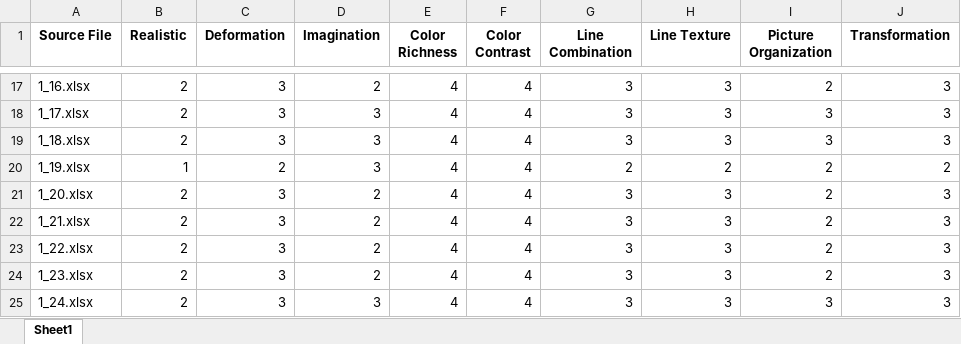
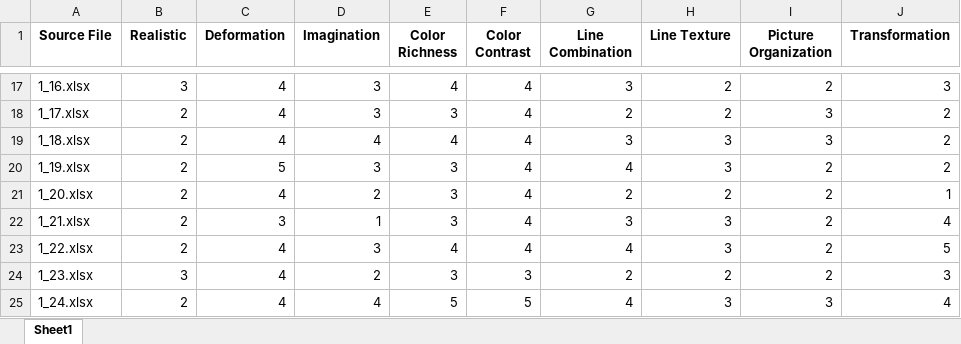
Before and after one commit to yuzengyi/ArtRate, an Excel workbook: analysis/One Response.xlsx, sheet Sheet1, drawn as a sheet; only a part is shown, gaps mark what is left out; values as stored, in another font and other column widths than the file's, no borders; the diff covers the shown part only; the diff names each change by its address in the sheet, - before the commit and + after, or states it on an @@ line.

```diff
--- a/analysis/One Response.xlsx (sheet Sheet1)
+++ b/analysis/One Response.xlsx (sheet Sheet1)
-B17 (Realistic): 2
+B17 (Realistic): 3
-C17:C19 (Deformation): 3
+C17:C19 (Deformation): 4
-D17 (Imagination): 2
+D17 (Imagination): 3
-H17:H18 (Line Texture): 3
+H17:H18 (Line Texture): 2
-E18 (Color Richness): 4
+E18 (Color Richness): 3
-G18 (Line Combination): 3
+G18 (Line Combination): 2
-J18:J19 (Transformation): 3
+J18:J19 (Transformation): 2
-D19 (Imagination): 3
+D19 (Imagination): 4
-B20 (Realistic): 1
+B20 (Realistic): 2
-C20 (Deformation): 2
+C20 (Deformation): 5
-E20:E22 (Color Richness): 4
+E20:E22 (Color Richness): 3
-G20 (Line Combination): 2
+G20 (Line Combination): 4
-H20 (Line Texture): 2
+H20 (Line Texture): 3
-C21 (Deformation): 3
+C21 (Deformation): 4
-G21 (Line Combination): 3
+G21 (Line Combination): 2
-H21 (Line Texture): 3
+H21 (Line Texture): 2
-J21 (Transformation): 3
+J21 (Transformation): 1
-D22 (Imagination): 2
+D22 (Imagination): 1
-J22 (Transformation): 3
+J22 (Transformation): 4
-C23:C25 (Deformation): 3
+C23:C25 (Deformation): 4
-D23 (Imagination): 2
+D23 (Imagination): 3
-G23 (Line Combination): 3
+G23 (Line Combination): 4
-J23 (Transformation): 3
+J23 (Transformation): 5
-B24 (Realistic): 2
+B24 (Realistic): 3
-E24 (Color Richness): 4
+E24 (Color Richness): 3
-F24 (Color Contrast): 4
+F24 (Color Contrast): 3
-G24 (Line Combination): 3
+G24 (Line Combination): 2
-H24 (Line Texture): 3
+H24 (Line Texture): 2
-D25 (Imagination): 3
+D25 (Imagination): 4
-E25 (Color Richness): 4
+E25 (Color Richness): 5
-F25 (Color Contrast): 4
+F25 (Color Contrast): 5
-G25 (Line Combination): 3
+G25 (Line Combination): 4
-J25 (Transformation): 3
+J25 (Transformation): 4
```
Also changed, not shown: 80 edited cells elsewhere in this sheet, analysis/Pearson Correlation Results.xlsx, analysis/Spearman Correlation Results.xlsx, 16 other files.
